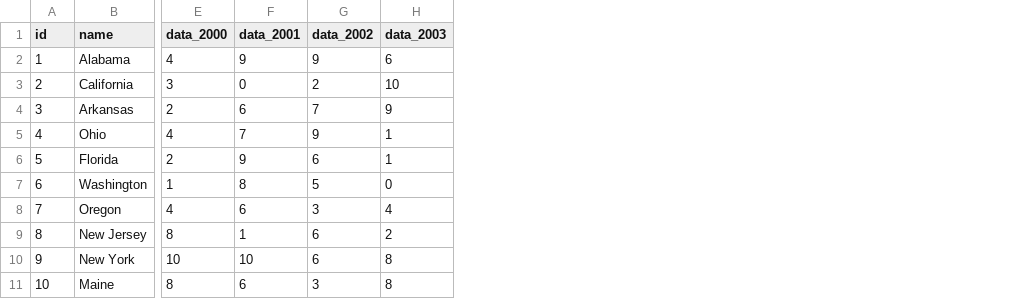
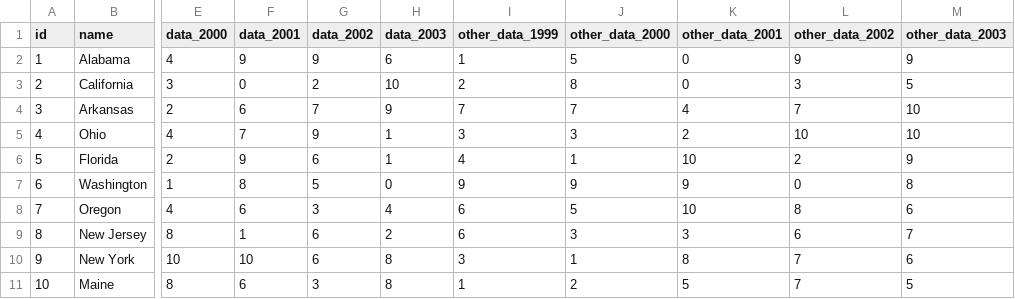
Before and after one commit to newamericafoundation/higheredindex, a CSV file: state_sample.csv, drawn as a sheet; only a part is shown, gaps mark what is left out; the diff names each change by its address in the sheet, - before the commit and + after, or states it on an @@ line.

Commit message:
updated sample database files

```diff
--- a/state_sample.csv
+++ b/state_sample.csv
+column I (other_data_1999), rows 2-11: 1 | 2 | 7 | 3 | 4 | 9 | 6 | 6 | 3 | 1
+column J (other_data_2000), rows 2-11: 5 | 8 | 7 | 3 | 1 | 9 | 5 | 3 | 1 | 2
+column K (other_data_2001), rows 2-11: 0 | 0 | 4 | 2 | 10 | 9 | 10 | 3 | 8 | 5
+column L (other_data_2002), rows 2-11: 9 | 3 | 7 | 10 | 2 | 0 | 8 | 6 | 7 | 7
+column M (other_data_2003), rows 2-11: 9 | 5 | 10 | 10 | 9 | 8 | 6 | 7 | 6 | 5
```
